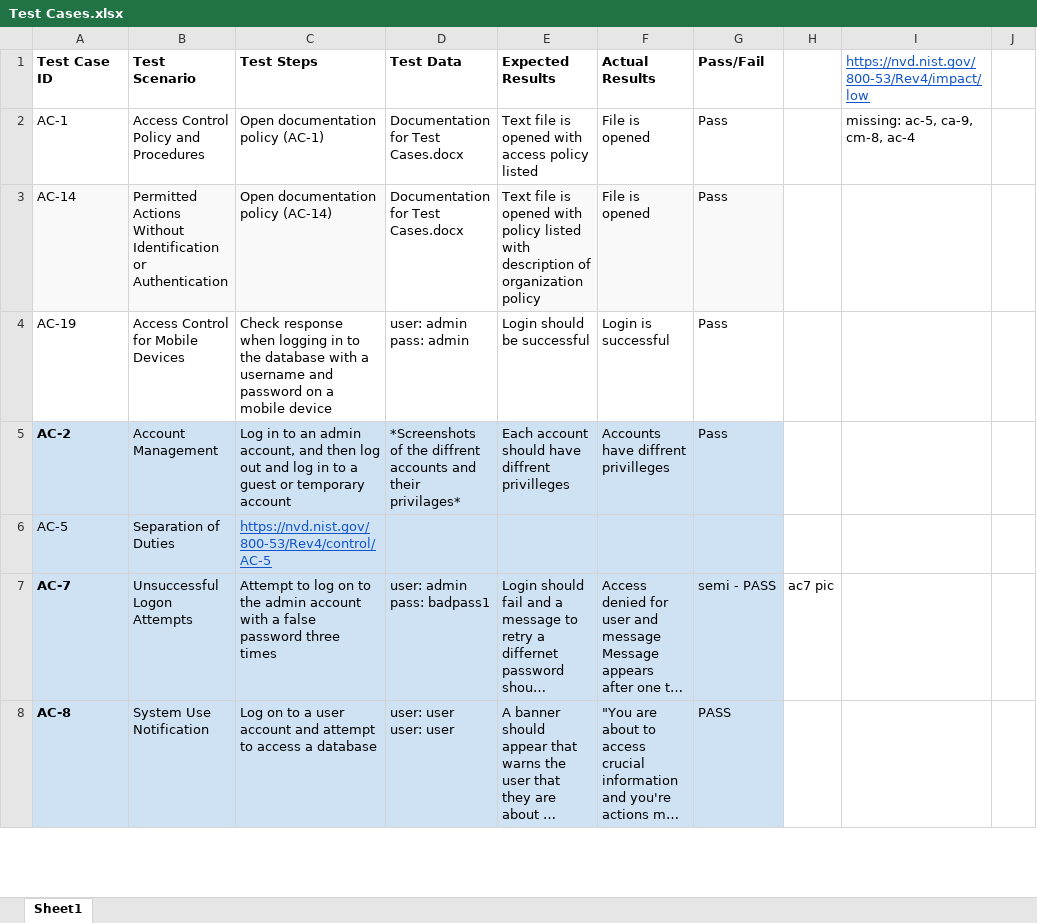
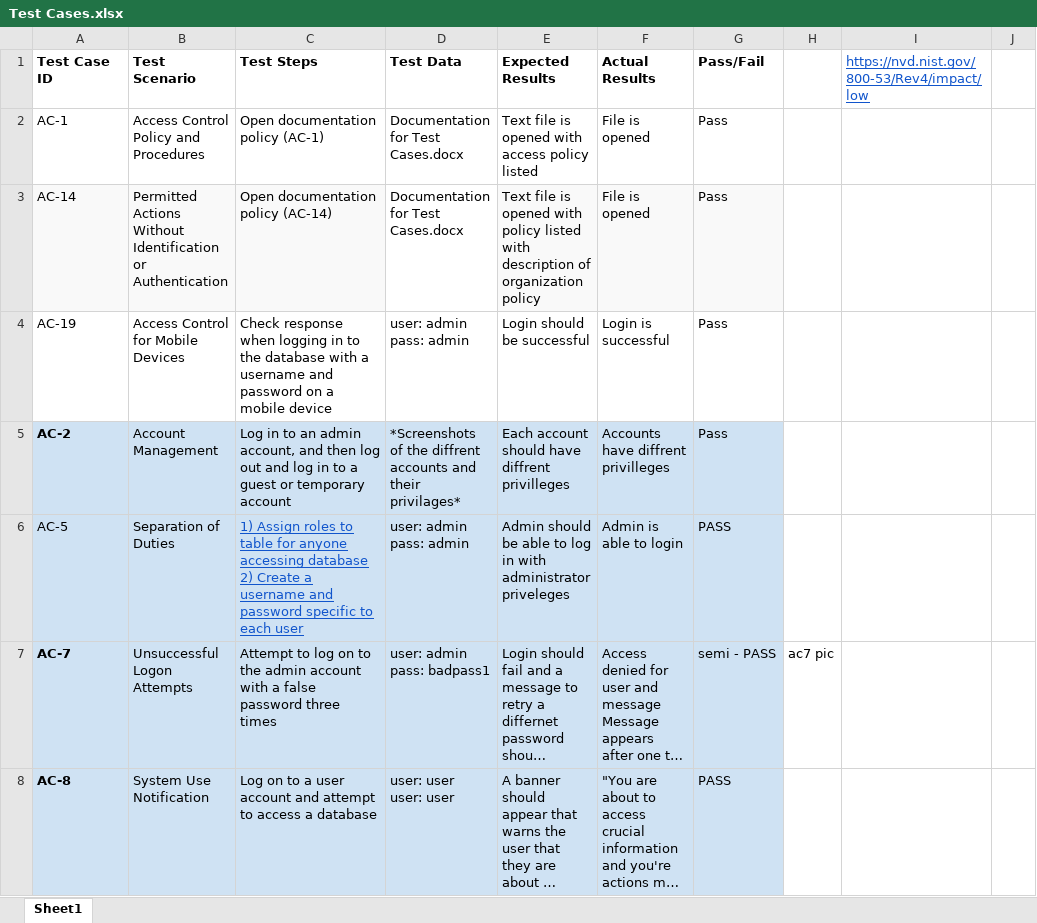
Before and after one commit to YourEpicness/ITMD321_GTD, an Excel workbook: Test Cases/Test Cases.xlsx, sheet Sheet1, drawn as a sheet; only a part is shown; long unchanged cells end in …; values as stored, in another font and other column widths than the file's, no borders; charts and pictures not drawn; ↵ is a line break in a cell; the diff covers the shown part only; the diff names each change by its address in the sheet, - before the commit and + after, or states it on an @@ line.

Commit message:
Updated test case files

```diff
--- a/Test Cases/Test Cases.xlsx (sheet Sheet1)
+++ b/Test Cases/Test Cases.xlsx (sheet Sheet1)
-I2: missing: ac-5, ca-9, cm-8, ac-4
+I2: (empty)
-C6 (Test Steps): https://nvd.nist.gov/800-53/Rev4/control/AC-5
+C6 (Test Steps): 1) Assign roles to table for anyone accessing database ↵ 2) Create a username and password specific to each user
-D6 (Test Data): (empty)
+D6 (Test Data): user: admin ↵ pass: admin
-E6 (Expected Results): (empty)
+E6 (Expected Results): Admin should be able to log in with administrator priveleges
-F6 (Actual Results): (empty)
+F6 (Actual Results): Admin is able to login
-G6 (Pass/Fail): (empty)
+G6 (Pass/Fail): PASS
```
Also changed, not shown: 2 added rows, 2 removed rows, 14 edited cells and cell formats elsewhere in this sheet, charts or pictures, 3 other files.
